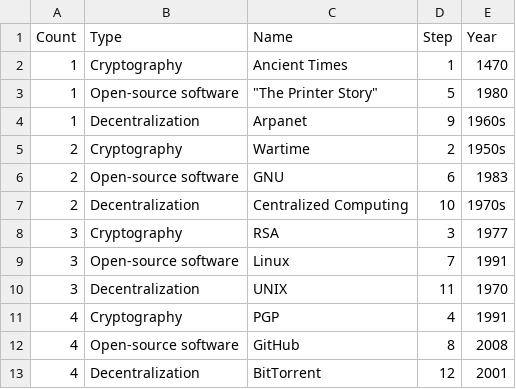
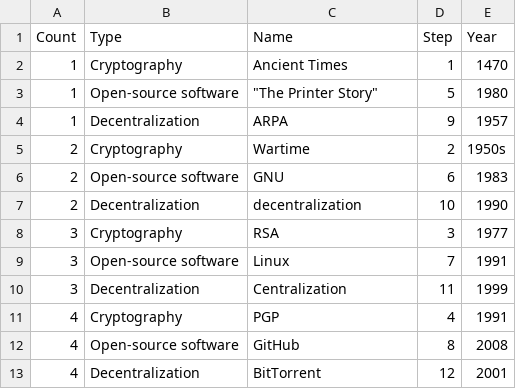
Before and after one commit to nchikurova/history-of-blockchain, a CSV file: data/draft6.csv, drawn as a sheet.

```diff
--- a/data/draft6.csv
+++ b/data/draft6.csv
@@ -3,9 +3,9 @@ Count,Type,Name,Step,Year
 1,Open-source software,"""The Printer Story""",5,1980
-1,Decentralization,Arpanet,9,1960s
+1,Decentralization,ARPA,9,1957
 2,Cryptography,Wartime,2,1950s
 2,Open-source software,GNU,6,1983
-2,Decentralization,Centralized Computing,10,1970s
+2,Decentralization,decentralization,10,1990
 3,Cryptography,RSA,3,1977
 3,Open-source software,Linux,7,1991
-3,Decentralization,UNIX,11,1970
+3,Decentralization,Centralization,11,1999
 4,Cryptography,PGP,4,1991
```
Also changed, not shown: 6 other files.
